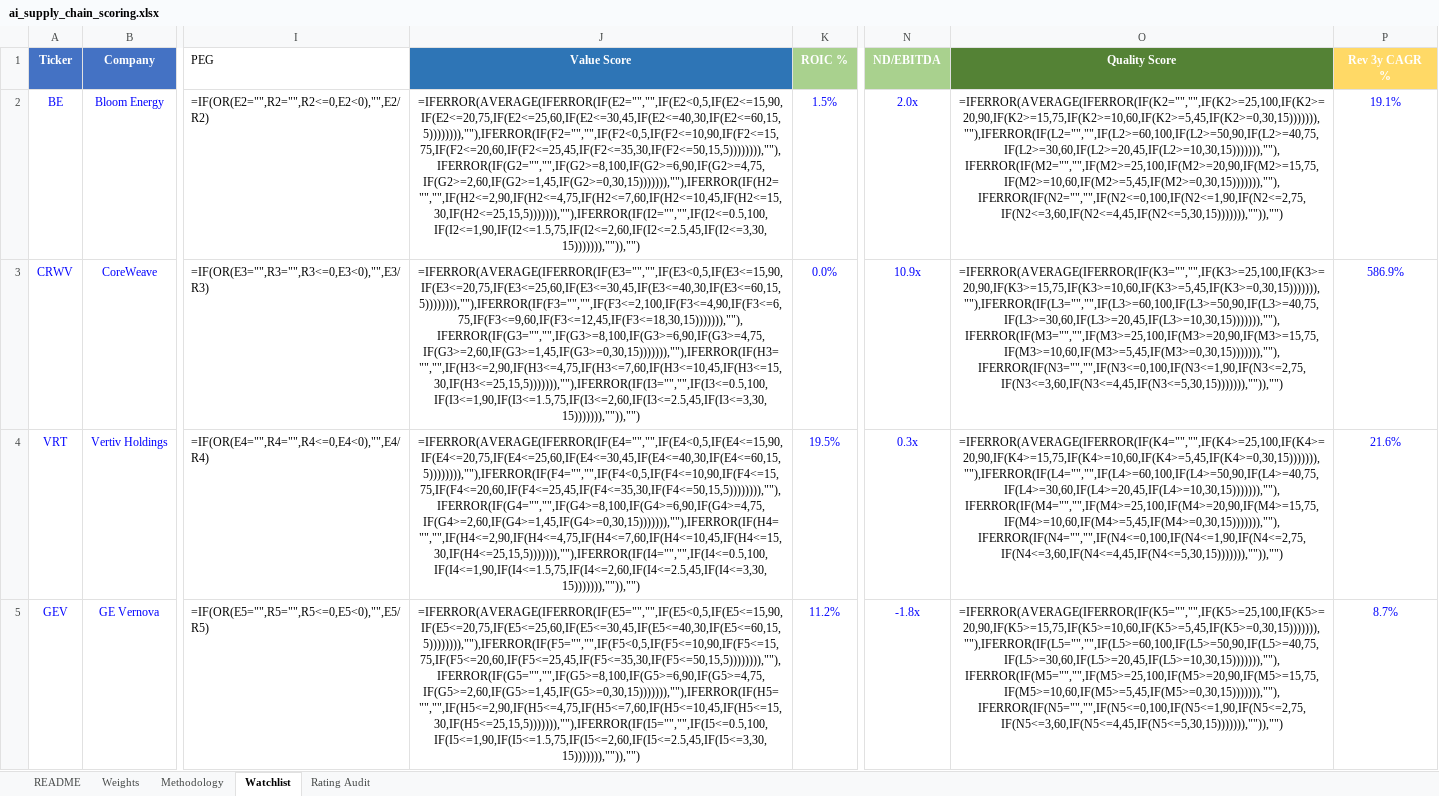
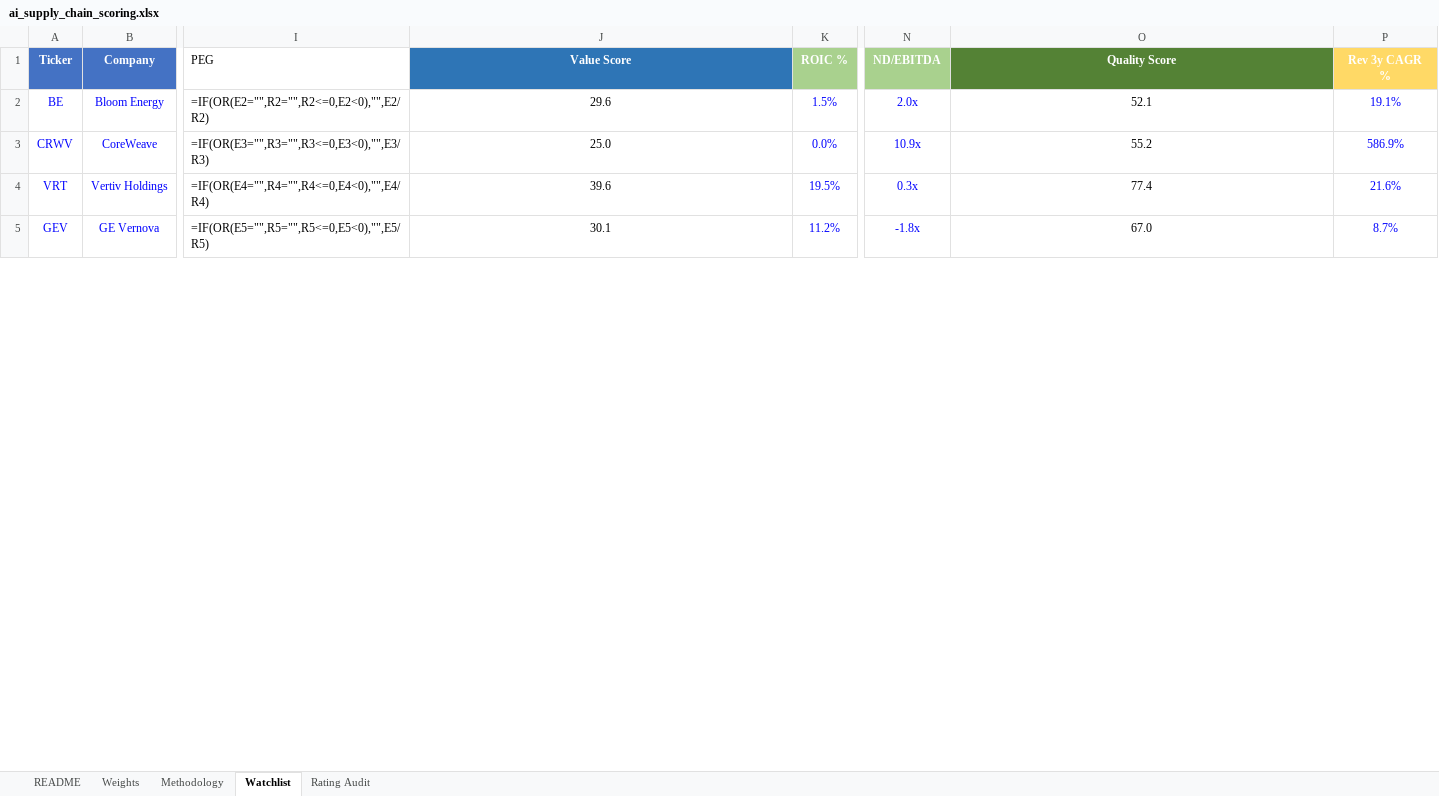
Before and after one commit to dgaraventa5/ai-stocks, an Excel workbook: 00-master/ai_supply_chain_scoring.xlsx, sheet Watchlist, drawn as a sheet; only a part is shown, gaps mark what is left out; values as stored, in another font and other column widths than the file's, no borders; formulas without a stored value are shown as written; conditional formats not drawn; the diff covers the shown part only; the diff names each change by its address in the sheet, - before the commit and + after, or states it on an @@ line.

```diff
--- a/00-master/ai_supply_chain_scoring.xlsx (sheet Watchlist)
+++ b/00-master/ai_supply_chain_scoring.xlsx (sheet Watchlist)
-J2 (Value Score): =IFERROR(AVERAGE(IFERROR(IF(E2="","",IF(E2<0,5,IF(E2<=15,90,IF(E2<=20,75,IF(E2<=25,60,IF(E2<=30,45,IF(E2<=40,30,IF(E2<=60,15,5)))))))),""),IFERROR(IF(F2="","",IF(F2<0,5,IF(F2<=10,90,IF(F2<=15,75,IF(F2<=20,60,IF(F2<=25,45,IF(F2<=35,30,IF(F2<=50,15,5)))))))),""),IFERROR(IF(G2="","",IF(G2>=8,100,IF(G2>=6,90,IF(G2>=4,75,IF(G2>=2,60,IF(G2>=1,45,IF(G2>=0,30,15))))))),""),IFERROR(IF(H2="","",IF(H2<=2,90,IF(H2<=4,75,IF(H2<=7,60,IF(H2<=10,45,IF(H2<=15,30,IF(H2<=25,15,5))))))),""),IFERROR(IF(I2="","",IF(I2<=0.5,100,IF(I2<=1,90,IF(I2<=1.5,75,IF(I2<=2,60,IF(I2<=2.5,45,IF(I2<=3,30,15))))))),"")),"")
+J2 (Value Score): 29.6
-O2 (Quality Score): =IFERROR(AVERAGE(IFERROR(IF(K2="","",IF(K2>=25,100,IF(K2>=20,90,IF(K2>=15,75,IF(K2>=10,60,IF(K2>=5,45,IF(K2>=0,30,15))))))),""),IFERROR(IF(L2="","",IF(L2>=60,100,IF(L2>=50,90,IF(L2>=40,75,IF(L2>=30,60,IF(L2>=20,45,IF(L2>=10,30,15))))))),""),IFERROR(IF(M2="","",IF(M2>=25,100,IF(M2>=20,90,IF(M2>=15,75,IF(M2>=10,60,IF(M2>=5,45,IF(M2>=0,30,15))))))),""),IFERROR(IF(N2="","",IF(N2<=0,100,IF(N2<=1,90,IF(N2<=2,75,IF(N2<=3,60,IF(N2<=4,45,IF(N2<=5,30,15))))))),"")),"")
+O2 (Quality Score): 52.1
-J3 (Value Score): =IFERROR(AVERAGE(IFERROR(IF(E3="","",IF(E3<0,5,IF(E3<=15,90,IF(E3<=20,75,IF(E3<=25,60,IF(E3<=30,45,IF(E3<=40,30,IF(E3<=60,15,5)))))))),""),IFERROR(IF(F3="","",IF(F3<=2,100,IF(F3<=4,90,IF(F3<=6,75,IF(F3<=9,60,IF(F3<=12,45,IF(F3<=18,30,15))))))),""),IFERROR(IF(G3="","",IF(G3>=8,100,IF(G3>=6,90,IF(G3>=4,75,IF(G3>=2,60,IF(G3>=1,45,IF(G3>=0,30,15))))))),""),IFERROR(IF(H3="","",IF(H3<=2,90,IF(H3<=4,75,IF(H3<=7,60,IF(H3<=10,45,IF(H3<=15,30,IF(H3<=25,15,5))))))),""),IFERROR(IF(I3="","",IF(I3<=0.5,100,IF(I3<=1,90,IF(I3<=1.5,75,IF(I3<=2,60,IF(I3<=2.5,45,IF(I3<=3,30,15))))))),"")),"")
+J3 (Value Score): 25.0
-O3 (Quality Score): =IFERROR(AVERAGE(IFERROR(IF(K3="","",IF(K3>=25,100,IF(K3>=20,90,IF(K3>=15,75,IF(K3>=10,60,IF(K3>=5,45,IF(K3>=0,30,15))))))),""),IFERROR(IF(L3="","",IF(L3>=60,100,IF(L3>=50,90,IF(L3>=40,75,IF(L3>=30,60,IF(L3>=20,45,IF(L3>=10,30,15))))))),""),IFERROR(IF(M3="","",IF(M3>=25,100,IF(M3>=20,90,IF(M3>=15,75,IF(M3>=10,60,IF(M3>=5,45,IF(M3>=0,30,15))))))),""),IFERROR(IF(N3="","",IF(N3<=0,100,IF(N3<=1,90,IF(N3<=2,75,IF(N3<=3,60,IF(N3<=4,45,IF(N3<=5,30,15))))))),"")),"")
+O3 (Quality Score): 55.2
-J4 (Value Score): =IFERROR(AVERAGE(IFERROR(IF(E4="","",IF(E4<0,5,IF(E4<=15,90,IF(E4<=20,75,IF(E4<=25,60,IF(E4<=30,45,IF(E4<=40,30,IF(E4<=60,15,5)))))))),""),IFERROR(IF(F4="","",IF(F4<0,5,IF(F4<=10,90,IF(F4<=15,75,IF(F4<=20,60,IF(F4<=25,45,IF(F4<=35,30,IF(F4<=50,15,5)))))))),""),IFERROR(IF(G4="","",IF(G4>=8,100,IF(G4>=6,90,IF(G4>=4,75,IF(G4>=2,60,IF(G4>=1,45,IF(G4>=0,30,15))))))),""),IFERROR(IF(H4="","",IF(H4<=2,90,IF(H4<=4,75,IF(H4<=7,60,IF(H4<=10,45,IF(H4<=15,30,IF(H4<=25,15,5))))))),""),IFERROR(IF(I4="","",IF(I4<=0.5,100,IF(I4<=1,90,IF(I4<=1.5,75,IF(I4<=2,60,IF(I4<=2.5,45,IF(I4<=3,30,15))))))),"")),"")
+J4 (Value Score): 39.6
-O4 (Quality Score): =IFERROR(AVERAGE(IFERROR(IF(K4="","",IF(K4>=25,100,IF(K4>=20,90,IF(K4>=15,75,IF(K4>=10,60,IF(K4>=5,45,IF(K4>=0,30,15))))))),""),IFERROR(IF(L4="","",IF(L4>=60,100,IF(L4>=50,90,IF(L4>=40,75,IF(L4>=30,60,IF(L4>=20,45,IF(L4>=10,30,15))))))),""),IFERROR(IF(M4="","",IF(M4>=25,100,IF(M4>=20,90,IF(M4>=15,75,IF(M4>=10,60,IF(M4>=5,45,IF(M4>=0,30,15))))))),""),IFERROR(IF(N4="","",IF(N4<=0,100,IF(N4<=1,90,IF(N4<=2,75,IF(N4<=3,60,IF(N4<=4,45,IF(N4<=5,30,15))))))),"")),"")
+O4 (Quality Score): 77.4
-J5 (Value Score): =IFERROR(AVERAGE(IFERROR(IF(E5="","",IF(E5<0,5,IF(E5<=15,90,IF(E5<=20,75,IF(E5<=25,60,IF(E5<=30,45,IF(E5<=40,30,IF(E5<=60,15,5)))))))),""),IFERROR(IF(F5="","",IF(F5<0,5,IF(F5<=10,90,IF(F5<=15,75,IF(F5<=20,60,IF(F5<=25,45,IF(F5<=35,30,IF(F5<=50,15,5)))))))),""),IFERROR(IF(G5="","",IF(G5>=8,100,IF(G5>=6,90,IF(G5>=4,75,IF(G5>=2,60,IF(G5>=1,45,IF(G5>=0,30,15))))))),""),IFERROR(IF(H5="","",IF(H5<=2,90,IF(H5<=4,75,IF(H5<=7,60,IF(H5<=10,45,IF(H5<=15,30,IF(H5<=25,15,5))))))),""),IFERROR(IF(I5="","",IF(I5<=0.5,100,IF(I5<=1,90,IF(I5<=1.5,75,IF(I5<=2,60,IF(I5<=2.5,45,IF(I5<=3,30,15))))))),"")),"")
+J5 (Value Score): 30.1
-O5 (Quality Score): =IFERROR(AVERAGE(IFERROR(IF(K5="","",IF(K5>=25,100,IF(K5>=20,90,IF(K5>=15,75,IF(K5>=10,60,IF(K5>=5,45,IF(K5>=0,30,15))))))),""),IFERROR(IF(L5="","",IF(L5>=60,100,IF(L5>=50,90,IF(L5>=40,75,IF(L5>=30,60,IF(L5>=20,45,IF(L5>=10,30,15))))))),""),IFERROR(IF(M5="","",IF(M5>=25,100,IF(M5>=20,90,IF(M5>=15,75,IF(M5>=10,60,IF(M5>=5,45,IF(M5>=0,30,15))))))),""),IFERROR(IF(N5="","",IF(N5<=0,100,IF(N5<=1,90,IF(N5<=2,75,IF(N5<=3,60,IF(N5<=4,45,IF(N5<=5,30,15))))))),"")),"")
+O5 (Quality Score): 67.0
```
Also changed, not shown: 334 edited cells elsewhere in this sheet, sheet Methodology, 5 other files.
